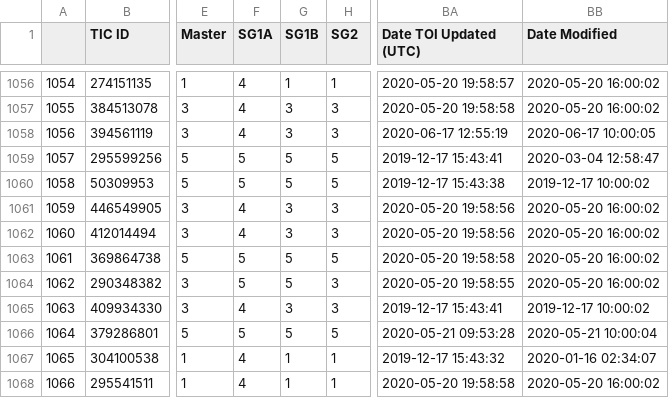
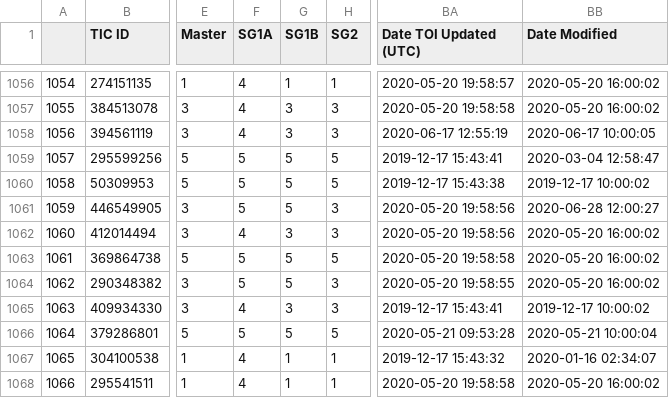
Before and after one commit to elisaquintana/exoplots, a CSV file: data/tess-candidates.csv, drawn as a sheet; only a part is shown, gaps mark what is left out; the diff names each change by its address in the sheet, - before the commit and + after, or states it on an @@ line.

```diff
--- a/data/tess-candidates.csv
+++ b/data/tess-candidates.csv
-F1061 (SG1A): 4
+F1061 (SG1A): 5
-G1061 (SG1B): 3
+G1061 (SG1B): 5
-BB1061 (Date Modified): 2020-05-20 16:00:02
+BB1061 (Date Modified): 2020-06-28 12:00:27
```
Also changed, not shown: 23 other files.
